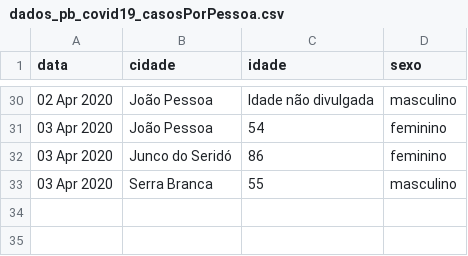
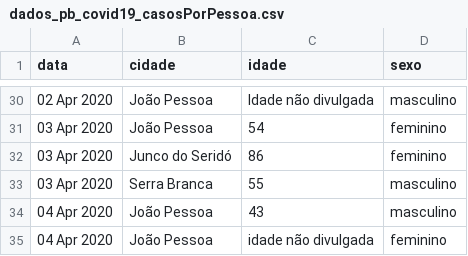
Before and after one commit to covid19pb/covid19pb.github.io, a CSV file: data/dados_pb_covid19_casosPorPessoa.csv, drawn as a sheet; only a part is shown, gaps mark what is left out; the diff names each change by its address in the sheet, - before the commit and + after, or states it on an @@ line.

Commit message:
Atualização e Correção - 04/04/2020
Foi corrigida a quantidade de novos casos do dia 04 de Abril.

Boletim da secretaria de Saúde
Data: 04/04/2020
Horário: 17h

```diff
--- a/data/dados_pb_covid19_casosPorPessoa.csv
+++ b/data/dados_pb_covid19_casosPorPessoa.csv
+row 34: 04 Apr 2020 | João Pessoa | 43 | masculino
+row 35: 04 Apr 2020 | João Pessoa | idade não divulgada | feminino
```
Also changed, not shown: data/dados_pb_covid19_casosPorCidade.csv, data/dados_pb_covid19_casosPorData.csv, 1 other file.
